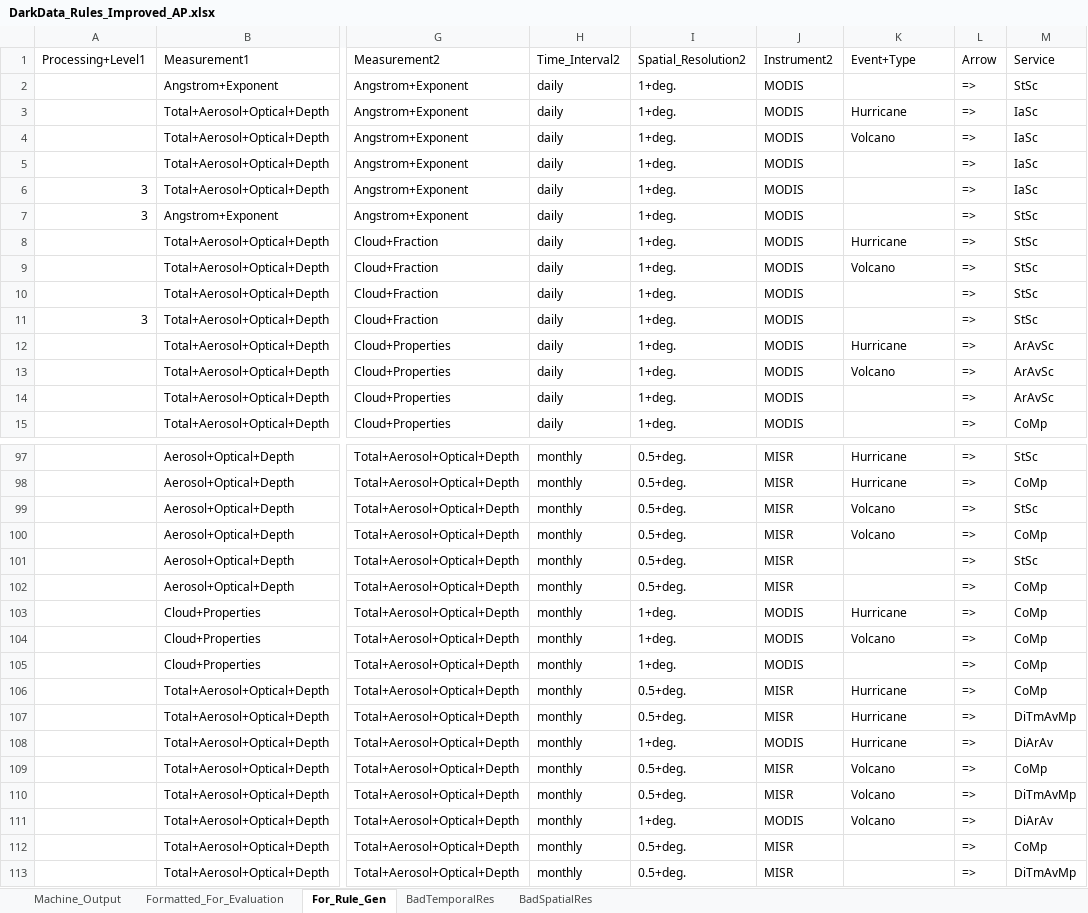
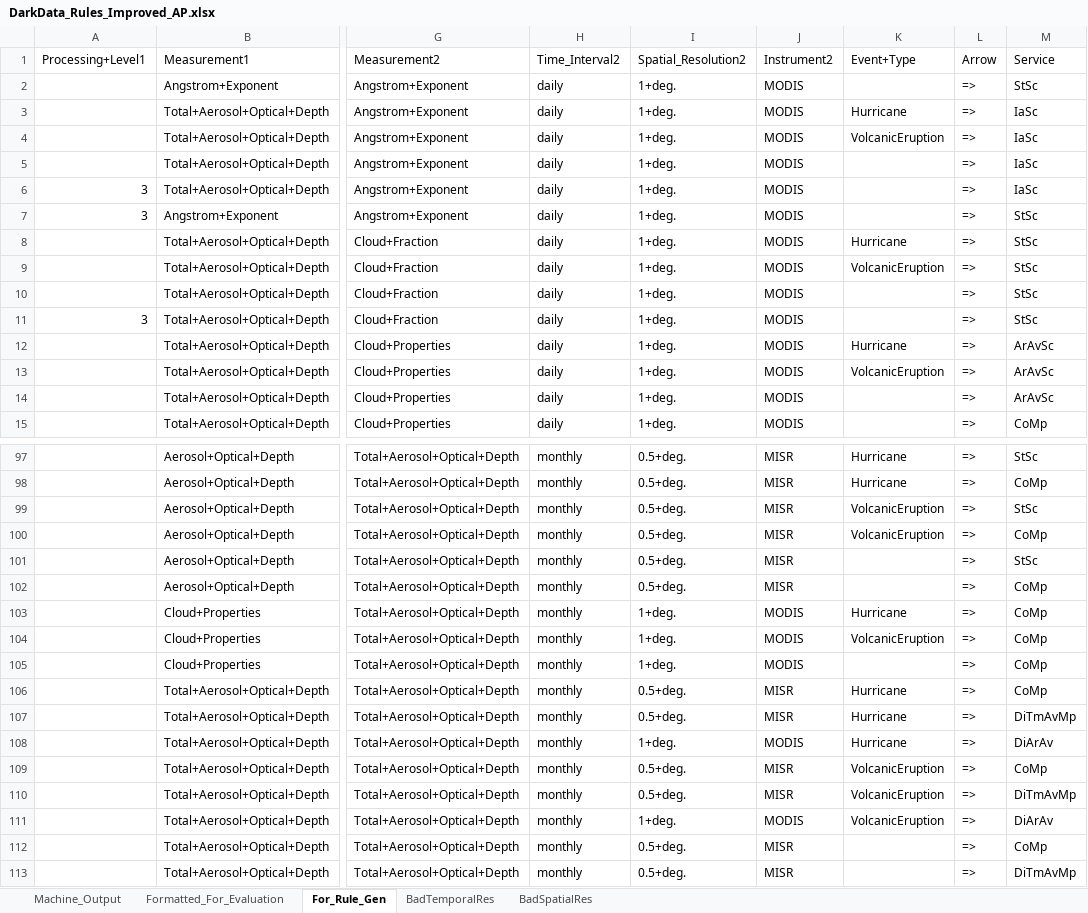
Before and after one commit to tetherless-world/dark-data-rules-generation, an Excel workbook: DarkData_Python/DarkData_Rules_Improved_AP.xlsx, sheet For_Rule_Gen, drawn as a sheet; only a part is shown, gaps mark what is left out; values as stored, in another font and other column widths than the file's, no borders; charts and pictures and conditional formats not drawn; the diff covers the shown part only; the diff names each change by its address in the sheet, - before the commit and + after, or states it on an @@ line.

Commit message:
Added Phenomena and Services to rules

```diff
--- a/DarkData_Python/DarkData_Rules_Improved_AP.xlsx (sheet For_Rule_Gen)
+++ b/DarkData_Python/DarkData_Rules_Improved_AP.xlsx (sheet For_Rule_Gen)
-K4 (Event+Type): Volcano
+K4 (Event+Type): VolcanicEruption
-K9 (Event+Type): Volcano
+K9 (Event+Type): VolcanicEruption
-K13 (Event+Type): Volcano
+K13 (Event+Type): VolcanicEruption
-K99:K100 (Event+Type): Volcano
+K99:K100 (Event+Type): VolcanicEruption
-K104 (Event+Type): Volcano
+K104 (Event+Type): VolcanicEruption
-K109:K111 (Event+Type): Volcano
+K109:K111 (Event+Type): VolcanicEruption
```
Also changed, not shown: 10 edited cells elsewhere in this sheet, sheet Formatted_For_Evaluation, sheet Machine_Output, sheet BadSpatialRes, charts or pictures, 2 other files.
